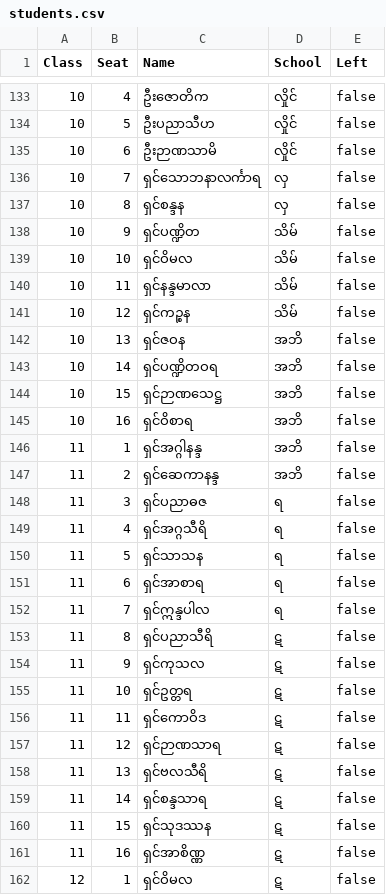
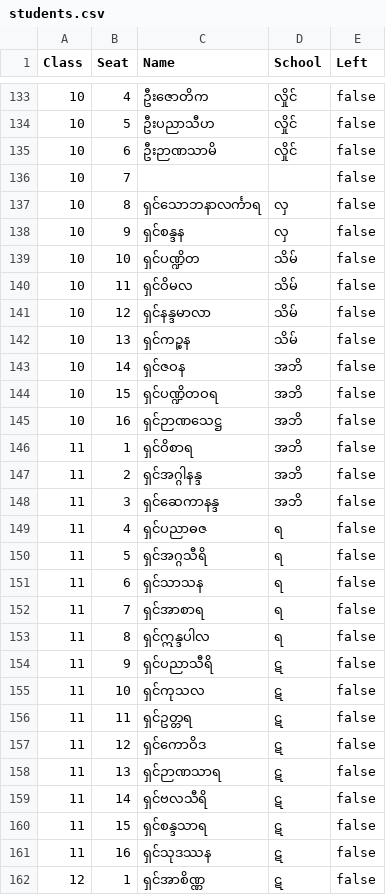
Before and after one commit to uzinlay85/Buddha_Pray_Zayar_Test, a CSV file: students.csv, drawn as a sheet; only a part is shown, gaps mark what is left out; the diff covers the shown part only.

Commit message:
Update students.csv

```diff
--- a/students.csv
+++ b/students.csv
@@ -135,28 +135,28 @@ Class,Seat,Name,School,Left
 10,6,ဦးဉာဏသာမိ,လှိုင်,false
-10,7,ရှင်သောဘနာလင်္ကာရ,လှ,false
-10,8,ရှင်စန္ဒန,လှ,false
-10,9,ရှင်ပဏ္ဍိတ,သိမ်,false
-10,10,ရှင်ဝိမလ,သိမ်,false
-10,11,ရှင်နန္ဒမာလာ,သိမ်,false
-10,12,ရှင်ကဉ္စန,သိမ်,false
-10,13,ရှင်ဇဝန,အဘိ,false
-10,14,ရှင်ပဏ္ဍိတဝရ,အဘိ,false
-10,15,ရှင်ဉာဏသေဋ္ဌ,အဘိ,false
-10,16,ရှင်ဝိစာရ,အဘိ,false
-11,1,ရှင်အဂ္ဂါနန္ဒ,အဘိ,false
-11,2,ရှင်ဆေကာနန္ဒ,အဘိ,false
-11,3,ရှင်ပညာဓဇ,ရ,false
-11,4,ရှင်အဂ္ဂသီရိ,ရ,false
-11,5,ရှင်သာသန,ရ,false
-11,6,ရှင်အာစာရ,ရ,false
-11,7,ရှင်ဣန္ဒပါလ,ရ,false
-11,8,ရှင်ပညာသီရိ,ဋ,false
-11,9,ရှင်ကုသလ,ဋ,false
-11,10,ရှင်ဥတ္တရ,ဋ,false
-11,11,ရှင်ကောဝိဒ,ဋ,false
-11,12,ရှင်ဉာဏသာရ,ဋ,false
-11,13,ရှင်ဗလသီရိ,ဋ,false
-11,14,ရှင်စန္ဒသာရ,ဋ,false
-11,15,ရှင်သုဒဿန,ဋ,false
-11,16,ရှင်အာစိဏ္ဏ,ဋ,false
-12,1,ရှင်ဝိမလ,ဋ,false
+10,7,,,false
+10,8,ရှင်သောဘနာလင်္ကာရ,လှ,false
+10,9,ရှင်စန္ဒန,လှ,false
+10,10,ရှင်ပဏ္ဍိတ,သိမ်,false
+10,11,ရှင်ဝိမလ,သိမ်,false
+10,12,ရှင်နန္ဒမာလာ,သိမ်,false
+10,13,ရှင်ကဉ္စန,သိမ်,false
+10,14,ရှင်ဇဝန,အဘိ,false
+10,15,ရှင်ပဏ္ဍိတဝရ,အဘိ,false
+10,16,ရှင်ဉာဏသေဋ္ဌ,အဘိ,false
+11,1,ရှင်ဝိစာရ,အဘိ,false
+11,2,ရှင်အဂ္ဂါနန္ဒ,အဘိ,false
+11,3,ရှင်ဆေကာနန္ဒ,အဘိ,false
+11,4,ရှင်ပညာဓဇ,ရ,false
+11,5,ရှင်အဂ္ဂသီရိ,ရ,false
+11,6,ရှင်သာသန,ရ,false
+11,7,ရှင်အာစာရ,ရ,false
+11,8,ရှင်ဣန္ဒပါလ,ရ,false
+11,9,ရှင်ပညာသီရိ,ဋ,false
+11,10,ရှင်ကုသလ,ဋ,false
+11,11,ရှင်ဥတ္တရ,ဋ,false
+11,12,ရှင်ကောဝိဒ,ဋ,false
+11,13,ရှင်ဉာဏသာရ,ဋ,false
+11,14,ရှင်ဗလသီရိ,ဋ,false
+11,15,ရှင်စန္ဒသာရ,ဋ,false
+11,16,ရှင်သုဒဿန,ဋ,false
+12,1,ရှင်အာစိဏ္ဏ,ဋ,false
```
Also changed, not shown: 62 edited cells elsewhere in this file.
